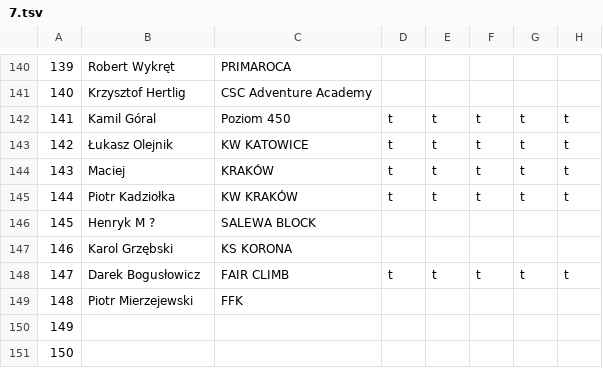
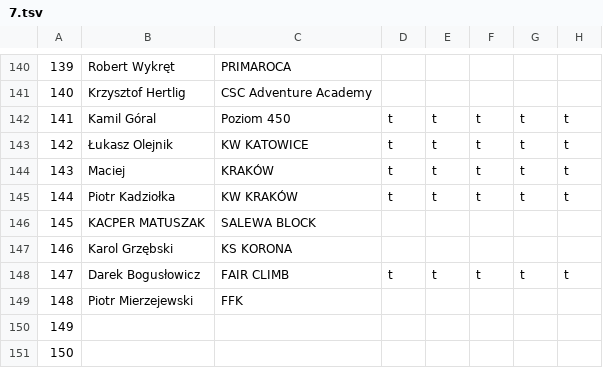
Before and after one commit to FFK/parser, a TSV file: parser/input/7.tsv, drawn as a sheet; only a part is shown, gaps mark what is left out; the diff names each change by its address in the sheet, - before the commit and + after, or states it on an @@ line.

Commit message:
Henryk M -> Kacper Matuszak

```diff
--- a/parser/input/7.tsv
+++ b/parser/input/7.tsv
-B146: Henryk M ?
+B146: KACPER MATUSZAK
```
